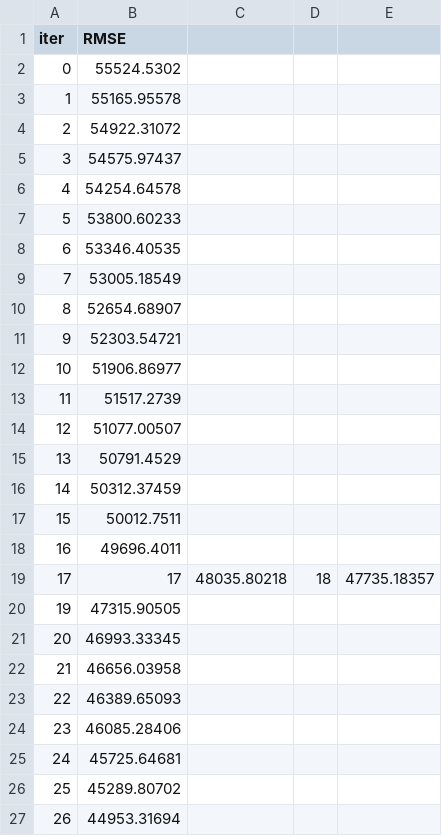
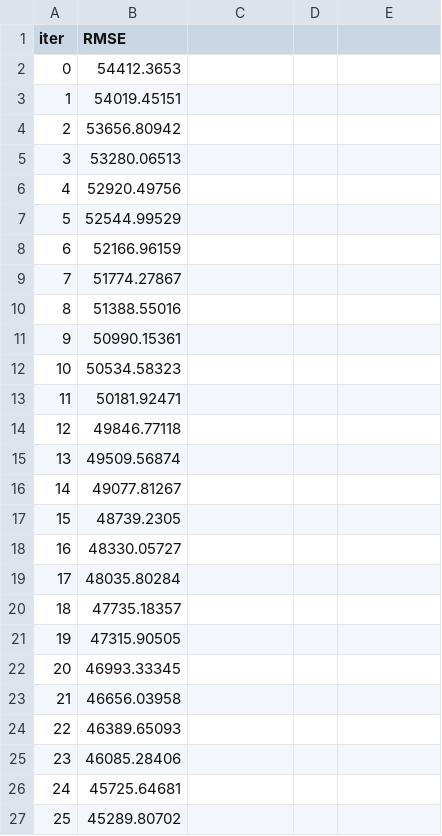
Before and after one commit to Ismaelmtzuru/NYC-taxis-carbon-emission, a TSV file: MLops/catboost_info/learn_error.tsv, drawn as a sheet; only a part is shown; the shorter side is filled out with more unchanged rows; removed rows and columns are numbered as before the commit, all else as after; the diff covers the shown part only; the diff names each change by its address in the sheet, - before the commit and + after, or states it on an @@ line.

```diff
--- a/MLops/catboost_info/learn_error.tsv
+++ b/MLops/catboost_info/learn_error.tsv
-B2 (RMSE): 55524.5302
+B2 (RMSE): 54412.3653
-B3 (RMSE): 55165.95578
+B3 (RMSE): 54019.45151
-B4 (RMSE): 54922.31072
+B4 (RMSE): 53656.80942
-B5 (RMSE): 54575.97437
+B5 (RMSE): 53280.06513
-B6 (RMSE): 54254.64578
+B6 (RMSE): 52920.49756
-B7 (RMSE): 53800.60233
+B7 (RMSE): 52544.99529
-B8 (RMSE): 53346.40535
+B8 (RMSE): 52166.96159
-B9 (RMSE): 53005.18549
+B9 (RMSE): 51774.27867
-B10 (RMSE): 52654.68907
+B10 (RMSE): 51388.55016
-B11 (RMSE): 52303.54721
+B11 (RMSE): 50990.15361
-B12 (RMSE): 51906.86977
+B12 (RMSE): 50534.58323
-B13 (RMSE): 51517.2739
+B13 (RMSE): 50181.92471
-B14 (RMSE): 51077.00507
+B14 (RMSE): 49846.77118
-B15 (RMSE): 50791.4529
+B15 (RMSE): 49509.56874
-B16 (RMSE): 50312.37459
+B16 (RMSE): 49077.81267
-B17 (RMSE): 50012.7511
+B17 (RMSE): 48739.2305
-B18 (RMSE): 49696.4011
+B18 (RMSE): 48330.05727
-row 19: 17 | 17 | 48035.80218 | 18 | 47735.18357
+row 19: 17 | 48035.80284
+row 20: 18 | 47735.18357
```
Also changed, not shown: 12 edited cells and row numbers in column A elsewhere in this file, MLops/catboost_info/time_left.tsv, 7 other files.
